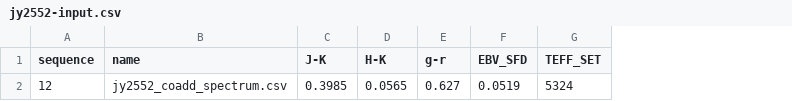
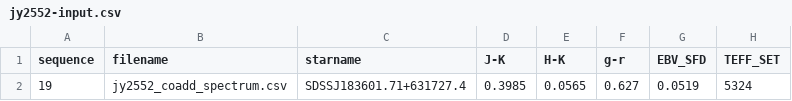
Before and after one commit to jinmiyoon/CASPER, a CSV file: inputs/params/jy2552-input.csv, drawn as a sheet; only a part is shown; the diff names each change by its address in the sheet, - before the commit and + after, or states it on an @@ line.

```diff
--- a/inputs/params/jy2552-input.csv
+++ b/inputs/params/jy2552-input.csv
+column C (starname), row 2: SDSSJ183601.71+631727.4
-B1: name
+B1: filename
-A2 (sequence): 12
+A2 (sequence): 19
```
Also changed, not shown: inputs/params/bf-validation_casper-input.csv, 37 other files.
